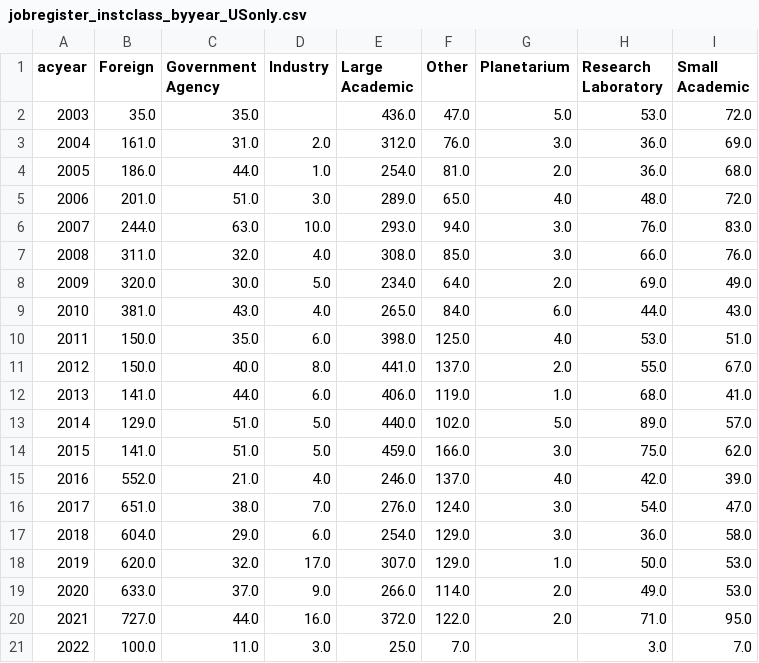
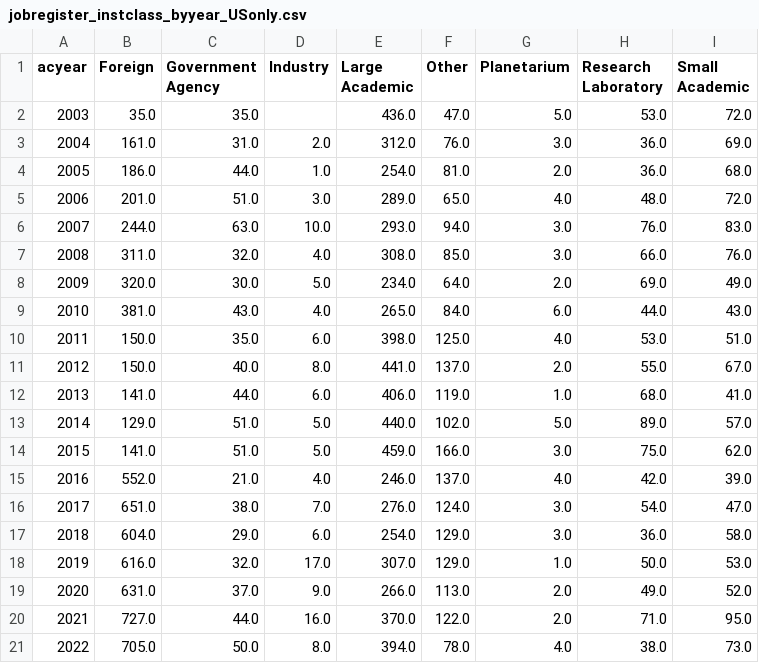
Before and after one commit to jrka/astrojobs, a CSV file: jobregister_instclass_byyear_USonly.csv, drawn as a sheet.

```diff
--- a/jobregister_instclass_byyear_USonly.csv
+++ b/jobregister_instclass_byyear_USonly.csv
@@ -17,5 +17,5 @@ acyear,Foreign,Government Agency,Industry,Large Academic,Other,Planetarium,Resea
 2018,604.0,29.0,6.0,254.0,129.0,3.0,36.0,58.0
-2019,620.0,32.0,17.0,307.0,129.0,1.0,50.0,53.0
-2020,633.0,37.0,9.0,266.0,114.0,2.0,49.0,53.0
-2021,727.0,44.0,16.0,372.0,122.0,2.0,71.0,95.0
-2022,100.0,11.0,3.0,25.0,7.0,,3.0,7.0
+2019,616.0,32.0,17.0,307.0,129.0,1.0,50.0,53.0
+2020,631.0,37.0,9.0,266.0,113.0,2.0,49.0,52.0
+2021,727.0,44.0,16.0,370.0,122.0,2.0,71.0,95.0
+2022,705.0,50.0,8.0,394.0,78.0,4.0,38.0,73.0
```
Also changed, not shown: jobregister_categories_byyear.csv, jobregister_categories_byyear_USonly.csv, 7 other files.
